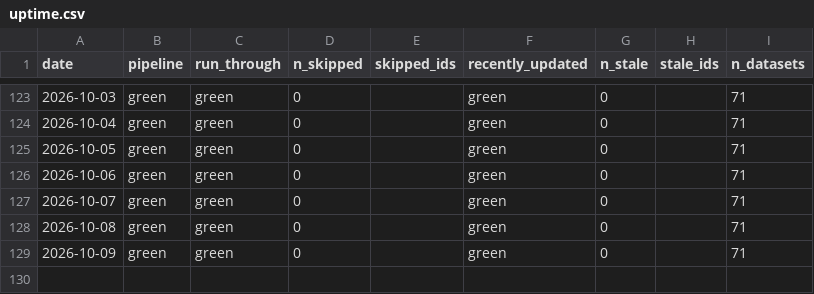
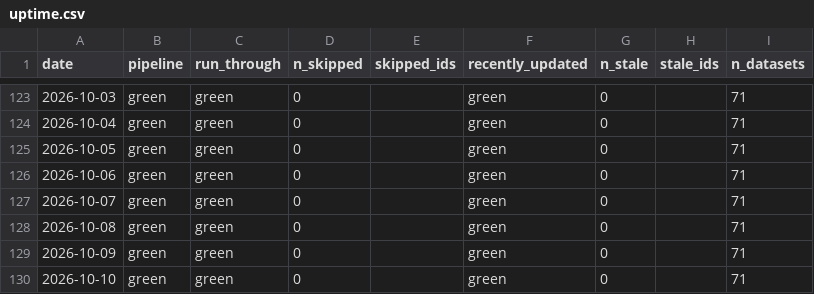
Before and after one commit to cynkra/dataseries-data, a CSV file: data/uptime.csv, drawn as a sheet; only a part is shown, gaps mark what is left out; the diff names each change by its address in the sheet, - before the commit and + after, or states it on an @@ line.

```diff
--- a/data/uptime.csv
+++ b/data/uptime.csv
+row 130: 2026-10-10 | green | green | 0 |  | green | 0 |  | 71
```
Also changed, not shown: 41 other files.
